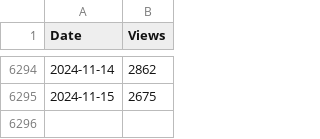
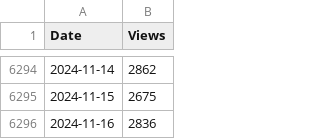
Before and after one commit to kevinmcaleer/kevsrobots.com, a CSV file: Totals.csv, drawn as a sheet; only a part is shown, gaps mark what is left out; the diff names each change by its address in the sheet, - before the commit and + after, or states it on an @@ line.

```diff
--- a/Totals.csv
+++ b/Totals.csv
+row 6296: 2024-11-16 | 2836
```
Also changed, not shown: 4 other files.
